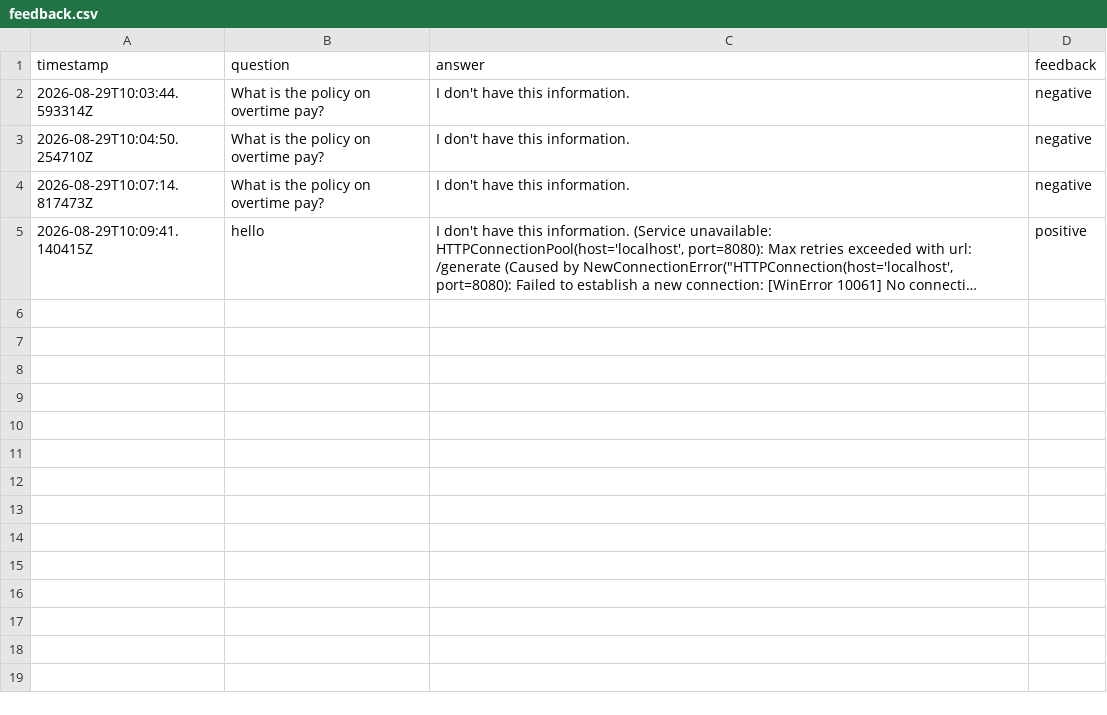
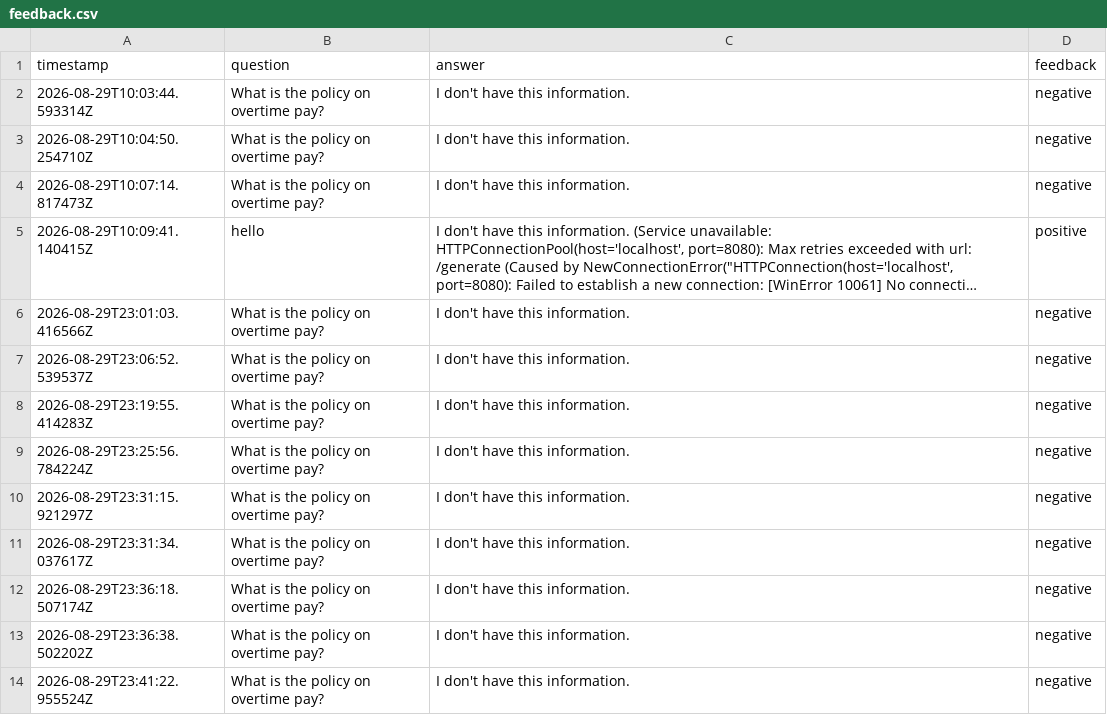
Before and after one commit to yashn035/EnterpriseIQ, a CSV file: data/feedback.csv, drawn as a sheet; long unchanged cells end in …; the diff names each change by its address in the sheet, - before the commit and + after, or states it on an @@ line.

```diff
--- a/data/feedback.csv
+++ b/data/feedback.csv
+row 6: 2026-08-29T23:01:03.416566Z | What is the policy on overtime pay? | I don't have this information. | negative
+row 7: 2026-08-29T23:06:52.539537Z | What is the policy on overtime pay? | I don't have this information. | negative
+row 8: 2026-08-29T23:19:55.414283Z | What is the policy on overtime pay? | I don't have this information. | negative
+row 9: 2026-08-29T23:25:56.784224Z | What is the policy on overtime pay? | I don't have this information. | negative
+row 10: 2026-08-29T23:31:15.921297Z | What is the policy on overtime pay? | I don't have this information. | negative
+row 11: 2026-08-29T23:31:34.037617Z | What is the policy on overtime pay? | I don't have this information. | negative
+row 12: 2026-08-29T23:36:18.507174Z | What is the policy on overtime pay? | I don't have this information. | negative
+row 13: 2026-08-29T23:36:38.502202Z | What is the policy on overtime pay? | I don't have this information. | negative
+row 14: 2026-08-29T23:41:22.955524Z | What is the policy on overtime pay? | I don't have this information. | negative
```
Also changed, not shown: 10 other files.
